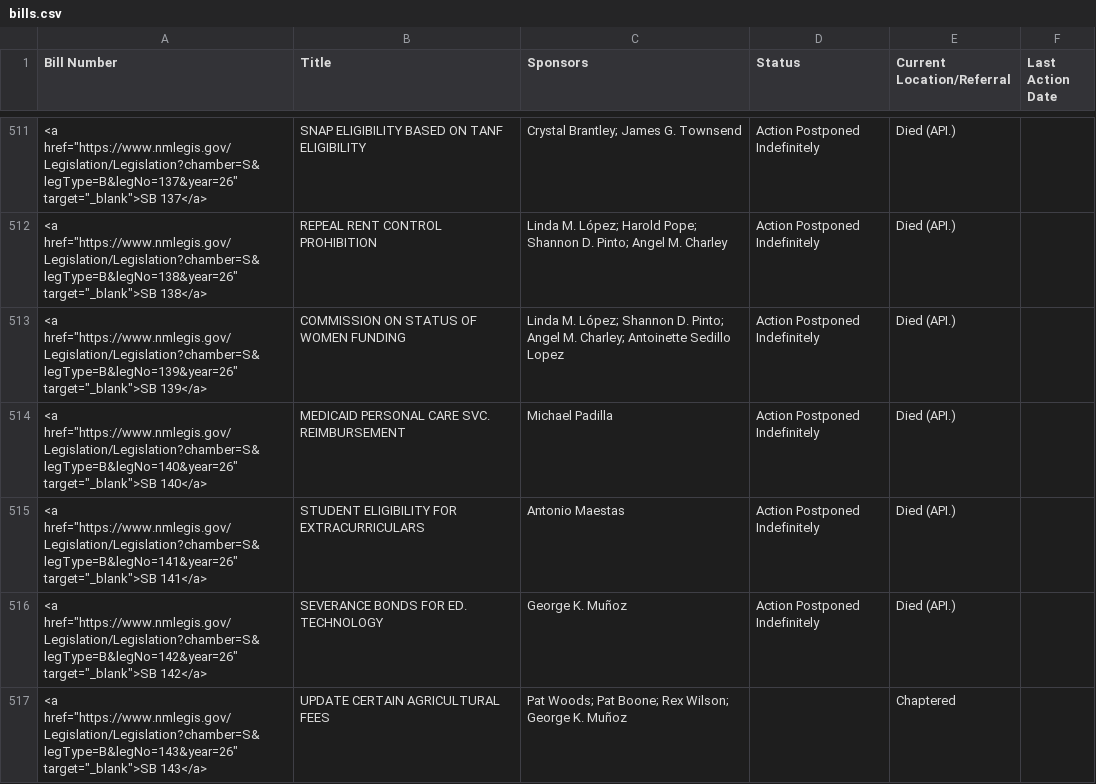
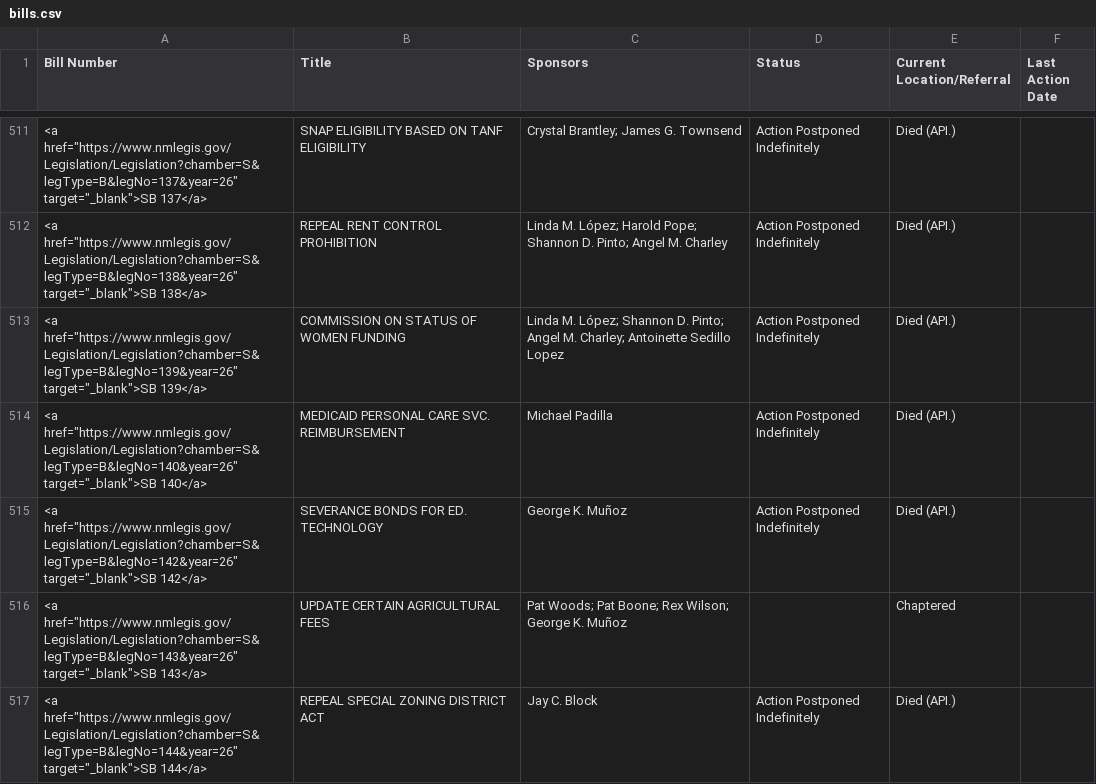
Before and after one commit to PatrickLohmann/2026Legislaturebilltracker2, a CSV file: bills.csv, drawn as a sheet; only a part is shown, gaps mark what is left out; the shorter side is filled out with more unchanged rows.

```diff
--- a/bills.csv
+++ b/bills.csv
@@ -514,3 +514,2 @@ Bill Number,Title,Sponsors,Status,Current Location/Referral,Last Action Date
 "<a href=""https://www.nmlegis.gov/Legislation/Legislation?chamber=S&legType=B&legNo=140&year=26"" target=""_blank"">SB 140</a>",MEDICAID PERSONAL CARE SVC. REIMBURSEMENT,Michael Padilla,Action Postponed Indefinitely,Died (API.),
-"<a href=""https://www.nmlegis.gov/Legislation/Legislation?chamber=S&legType=B&legNo=141&year=26"" target=""_blank"">SB 141</a>",STUDENT ELIGIBILITY FOR EXTRACURRICULARS,Antonio Maestas,Action Postponed Indefinitely,Died (API.),
 "<a href=""https://www.nmlegis.gov/Legislation/Legislation?chamber=S&legType=B&legNo=142&year=26"" target=""_blank"">SB 142</a>",SEVERANCE BONDS FOR ED. TECHNOLOGY,George K. Muñoz,Action Postponed Indefinitely,Died (API.),
```
